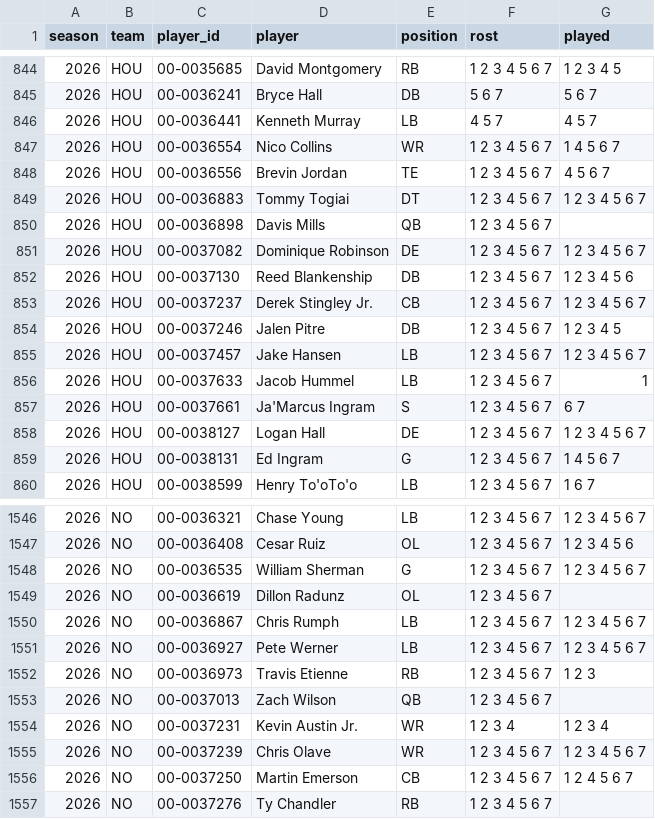
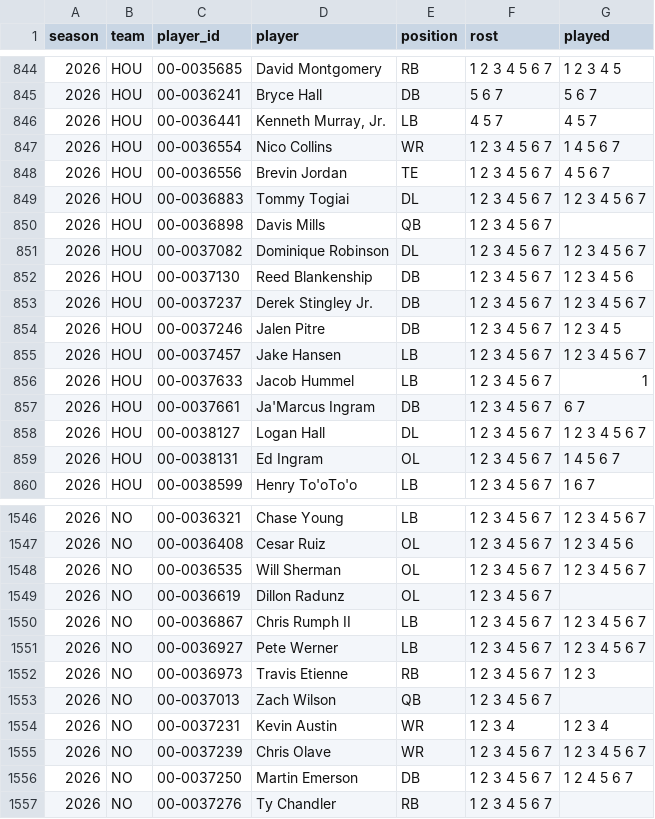
Before and after one commit to bwik4/Matchup-Lab, a CSV file: data/avail.csv, drawn as a sheet; only a part is shown, gaps mark what is left out; the diff covers the shown part only.

```diff
--- a/data/avail.csv
+++ b/data/avail.csv
@@ -845,10 +845,10 @@ season,team,player_id,player,position,rost,played
 2026,HOU,00-0036241,Bryce Hall,DB,5 6 7,5 6 7
-2026,HOU,00-0036441,Kenneth Murray,LB,4 5 7,4 5 7
+2026,HOU,00-0036441,"Kenneth Murray, Jr.",LB,4 5 7,4 5 7
 2026,HOU,00-0036554,Nico Collins,WR,1 2 3 4 5 6 7,1 4 5 6 7
 2026,HOU,00-0036556,Brevin Jordan,TE,1 2 3 4 5 6 7,4 5 6 7
-2026,HOU,00-0036883,Tommy Togiai,DT,1 2 3 4 5 6 7,1 2 3 4 5 6 7
+2026,HOU,00-0036883,Tommy Togiai,DL,1 2 3 4 5 6 7,1 2 3 4 5 6 7
 2026,HOU,00-0036898,Davis Mills,QB,1 2 3 4 5 6 7,
-2026,HOU,00-0037082,Dominique Robinson,DE,1 2 3 4 5 6 7,1 2 3 4 5 6 7
+2026,HOU,00-0037082,Dominique Robinson,DL,1 2 3 4 5 6 7,1 2 3 4 5 6 7
 2026,HOU,00-0037130,Reed Blankenship,DB,1 2 3 4 5 6 7,1 2 3 4 5 6
-2026,HOU,00-0037237,Derek Stingley Jr.,CB,1 2 3 4 5 6 7,1 2 3 4 5 6 7
+2026,HOU,00-0037237,Derek Stingley Jr.,DB,1 2 3 4 5 6 7,1 2 3 4 5 6 7
 2026,HOU,00-0037246,Jalen Pitre,DB,1 2 3 4 5 6 7,1 2 3 4 5
@@ -856,5 +856,5 @@ season,team,player_id,player,position,rost,played
 2026,HOU,00-0037633,Jacob Hummel,LB,1 2 3 4 5 6 7,1
-2026,HOU,00-0037661,Ja'Marcus Ingram,S,1 2 3 4 5 6 7,6 7
-2026,HOU,00-0038127,Logan Hall,DE,1 2 3 4 5 6 7,1 2 3 4 5 6 7
-2026,HOU,00-0038131,Ed Ingram,G,1 2 3 4 5 6 7,1 4 5 6 7
+2026,HOU,00-0037661,Ja'Marcus Ingram,DB,1 2 3 4 5 6 7,6 7
+2026,HOU,00-0038127,Logan Hall,DL,1 2 3 4 5 6 7,1 2 3 4 5 6 7
+2026,HOU,00-0038131,Ed Ingram,OL,1 2 3 4 5 6 7,1 4 5 6 7
 2026,HOU,00-0038599,Henry To'oTo'o,LB,1 2 3 4 5 6 7,1 6 7
@@ -1547,5 +1547,5 @@ season,team,player_id,player,position,rost,played
 2026,NO,00-0036408,Cesar Ruiz,OL,1 2 3 4 5 6 7,1 2 3 4 5 6
-2026,NO,00-0036535,William Sherman,G,1 2 3 4 5 6 7,1 2 3 4 5 6 7
+2026,NO,00-0036535,Will Sherman,OL,1 2 3 4 5 6 7,1 2 3 4 5 6 7
 2026,NO,00-0036619,Dillon Radunz,OL,1 2 3 4 5 6 7,
-2026,NO,00-0036867,Chris Rumph,LB,1 2 3 4 5 6 7,1 2 3 4 5 6 7
+2026,NO,00-0036867,Chris Rumph II,LB,1 2 3 4 5 6 7,1 2 3 4 5 6 7
 2026,NO,00-0036927,Pete Werner,LB,1 2 3 4 5 6 7,1 2 3 4 5 6 7
@@ -1553,5 +1553,5 @@ season,team,player_id,player,position,rost,played
 2026,NO,00-0037013,Zach Wilson,QB,1 2 3 4 5 6 7,
-2026,NO,00-0037231,Kevin Austin Jr.,WR,1 2 3 4,1 2 3 4
+2026,NO,00-0037231,Kevin Austin,WR,1 2 3 4,1 2 3 4
 2026,NO,00-0037239,Chris Olave,WR,1 2 3 4 5 6 7,1 2 3 4 5 6 7
-2026,NO,00-0037250,Martin Emerson,CB,1 2 3 4 5 6 7,1 2 4 5 6 7
+2026,NO,00-0037250,Martin Emerson,DB,1 2 3 4 5 6 7,1 2 4 5 6 7
 2026,NO,00-0037276,Ty Chandler,RB,1 2 3 4 5 6 7,
```
Also changed, not shown: 109 edited cells elsewhere in this file, data/players.csv, 7 other files.
